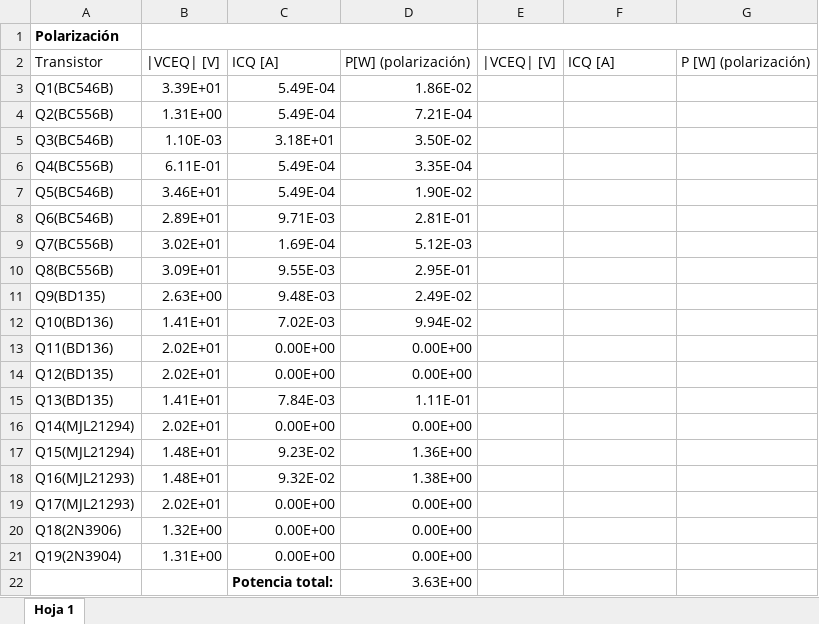
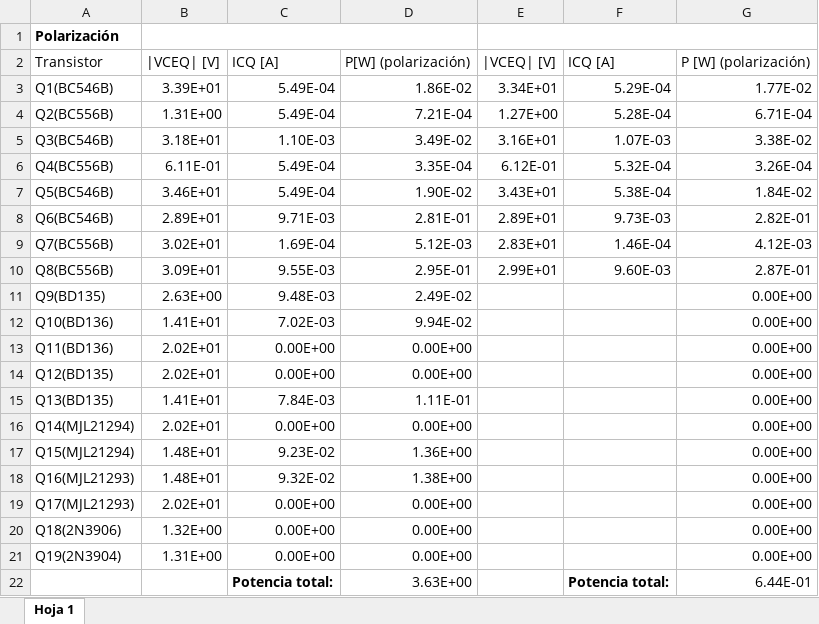
Before and after one commit to MIDORIINU/DSE-CII, an Excel workbook: Mediciones/Punto de reposo/Mediciones del TP.xlsx, sheet Hoja 1, drawn as a sheet; values as stored, in another font and other column widths than the file's, no borders; the diff names each change by its address in the sheet, - before the commit and + after, or states it on an @@ line.

Commit message:
Subo fotos del amplificador y voy actualizando las mediciones de ayer.

```diff
--- a/Mediciones/Punto de reposo/Mediciones del TP.xlsx (sheet Hoja 1)
+++ b/Mediciones/Punto de reposo/Mediciones del TP.xlsx (sheet Hoja 1)
-E3: (empty)
+E3: 3.34E+01
-F3: (empty)
+F3: 5.29E-04
-G3: (empty)
+G3: 1.77E-02
-E4: (empty)
+E4: 1.27E+00
-F4: (empty)
+F4: 5.28E-04
-G4: (empty)
+G4: 6.71E-04
-B5: 1.10E-03
+B5: 3.18E+01
-C5: 3.18E+01
+C5: 1.10E-03
-D5: 3.50E-02
+D5: 3.49E-02
-E5: (empty)
+E5: 3.16E+01
-F5: (empty)
+F5: 1.07E-03
-G5: (empty)
+G5: 3.38E-02
-E6: (empty)
+E6: 6.12E-01
-F6: (empty)
+F6: 5.32E-04
-G6: (empty)
+G6: 3.26E-04
-E7: (empty)
+E7: 3.43E+01
-F7: (empty)
+F7: 5.38E-04
-G7: (empty)
+G7: 1.84E-02
-E8: (empty)
+E8: 2.89E+01
-F8: (empty)
+F8: 9.73E-03
-G8: (empty)
+G8: 2.82E-01
-E9: (empty)
+E9: 2.83E+01
-F9: (empty)
+F9: 1.46E-04
-G9: (empty)
+G9: 4.12E-03
-E10: (empty)
+E10: 2.99E+01
-F10: (empty)
+F10: 9.60E-03
-G10: (empty)
+G10: 2.87E-01
-G11:G21: (empty)
+G11:G21: 0.00E+00
-F22: (empty)
+F22: Potencia total:
-G22: (empty)
+G22: 6.44E-01
```
Also changed, not shown: 9 other files.
